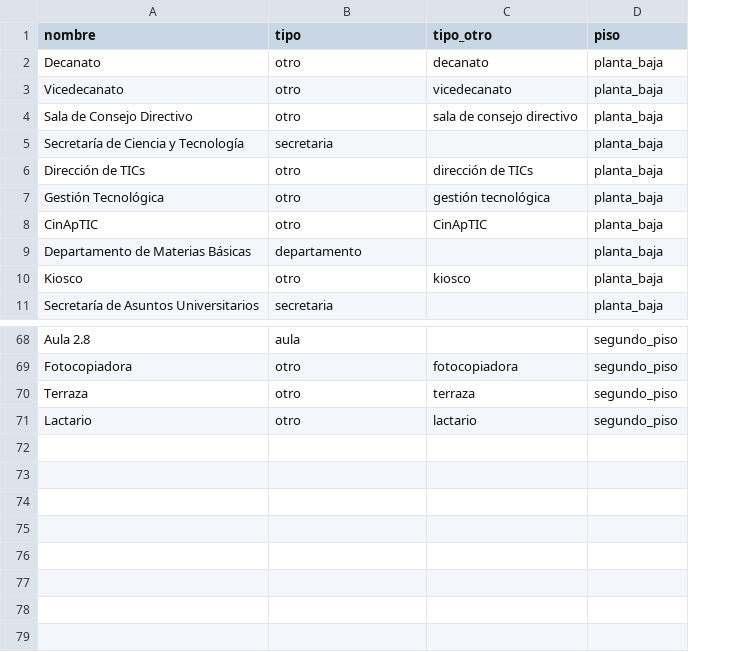
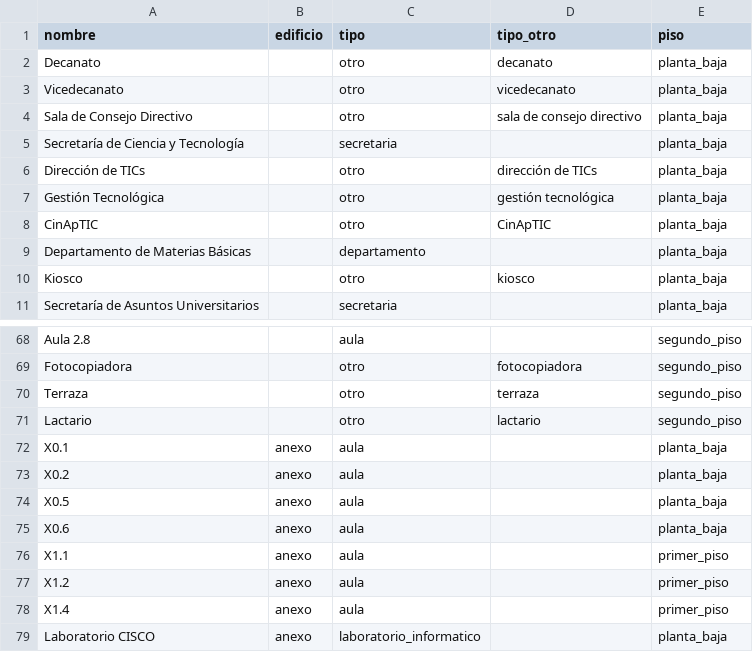
Before and after one commit to DanielBenjaminLopez/STU-FRRe, a CSV file: back/api/seed/Datos ISI - Espacio.csv, drawn as a sheet; only a part is shown, gaps mark what is left out; the diff names each change by its address in the sheet, - before the commit and + after, or states it on an @@ line.

Commit message:
feat: agregar aulas del anexo y actualizar docs

```diff
--- a/back/api/seed/Datos ISI - Espacio.csv
+++ b/back/api/seed/Datos ISI - Espacio.csv
+column B (edificio), empty
+row 72: X0.1 | anexo | aula |  | planta_baja
+row 73: X0.2 | anexo | aula |  | planta_baja
+row 74: X0.5 | anexo | aula |  | planta_baja
+row 75: X0.6 | anexo | aula |  | planta_baja
+row 76: X1.1 | anexo | aula |  | primer_piso
+row 77: X1.2 | anexo | aula |  | primer_piso
+row 78: X1.4 | anexo | aula |  | primer_piso
+row 79: Laboratorio CISCO | anexo | laboratorio_informatico |  | planta_baja
```
Also changed, not shown: back/api/seed/Datos IEM - Horarios.csv, back/api/seed/Datos IQ - Horarios.csv, 12 other files.
